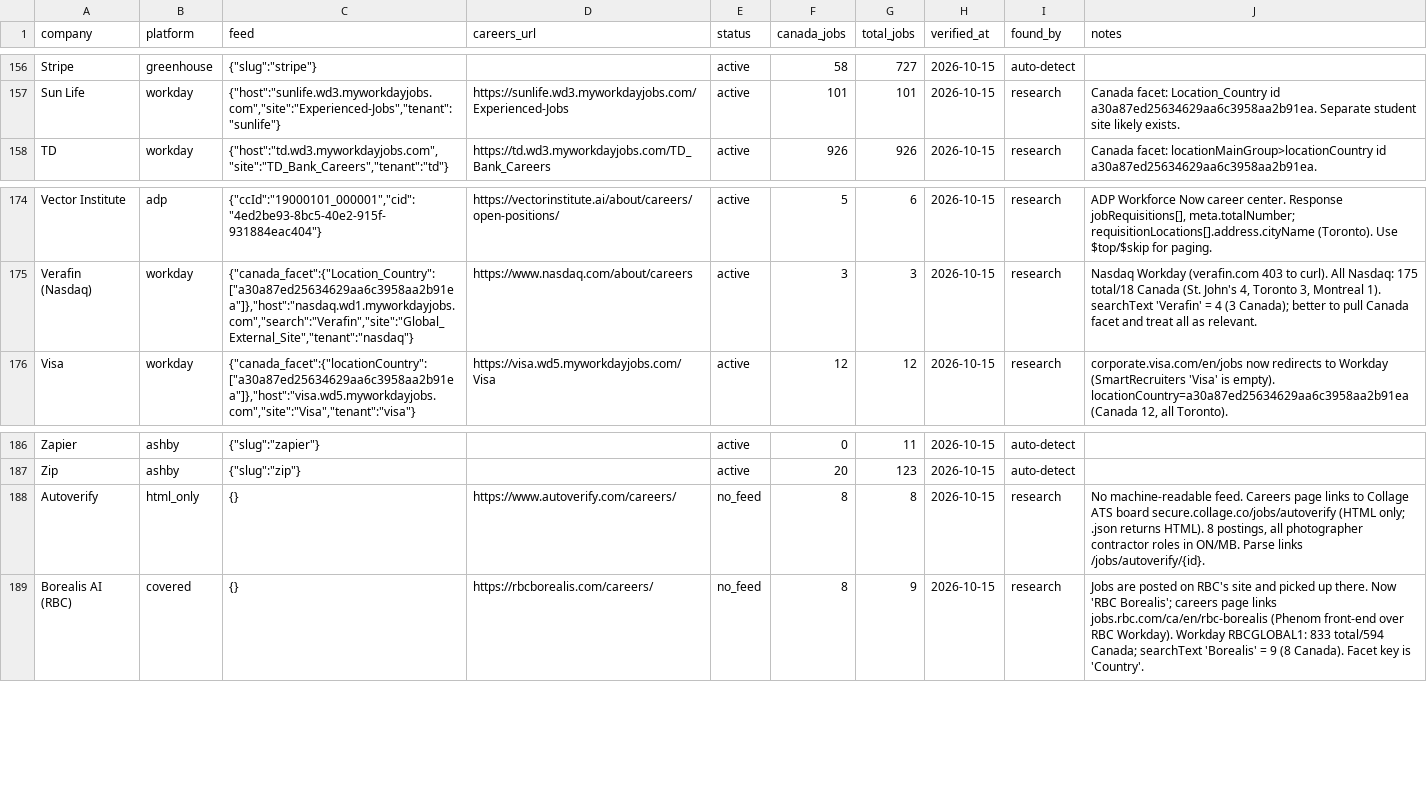
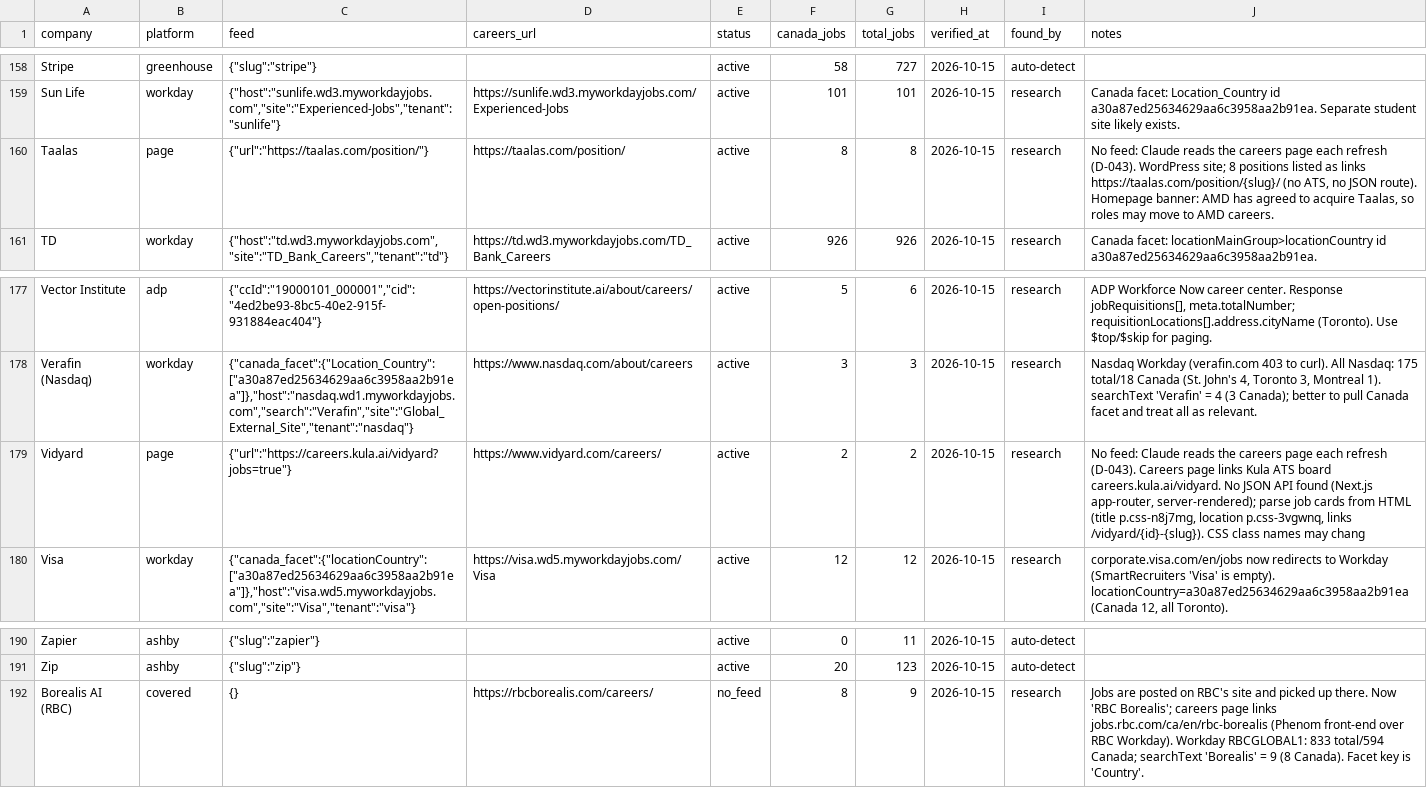
Before and after one commit to logblogger89/lodestone, a CSV file: data/sources/source_index.csv, drawn as a sheet; only a part is shown, gaps mark what is left out; removed rows and columns are numbered as before the commit, all else as after; the diff covers the shown part only; the diff names each change by its address in the sheet, - before the commit and + after, or states it on an @@ line.

```diff
--- a/data/sources/source_index.csv
+++ b/data/sources/source_index.csv
+row 160: Taalas | page | {"url":"https://taalas.com/position/"} | https://taalas.com/position/ | active | 8 | 8 | 2026-10-15 | research | No feed: Claude reads the careers page each refresh (D-043). WordPress site; 8 positions listed as links https://taalas.com/position/{slug}/ (no ATS, no JSON route). Homepage banner: AMD has agreed to acquire Taalas, so roles may move to AMD careers.
+row 179: Vidyard | page | {"url":"https://careers.kula.ai/vidyard?jobs=true"} | https://www.vidyard.com/careers/ | active | 2 | 2 | 2026-10-15 | research | No feed: Claude reads the careers page each refresh (D-043). Careers page links Kula ATS board careers.kula.ai/vidyard. No JSON API found (Next.js app-router, server-rendered); parse job cards from HTML (title p.css-n8j7mg, location p.css-3vgwnq, links /vidyard/{id}-{slug}). CSS class names may chang
-row 188: Autoverify | html_only | {} | https://www.autoverify.com/careers/ | no_feed | 8 | 8 | 2026-10-15 | research | No machine-readable feed. Careers page links to Collage ATS board secure.collage.co/jobs/autoverify (HTML only; .json returns HTML). 8 postings, all photographer contractor roles in ON/MB. Parse links /jobs/autoverify/{id}.
```
Also changed, not shown: 2 added rows, 3 removed rows and 9 edited cells elsewhere in this file, 15 other files.
